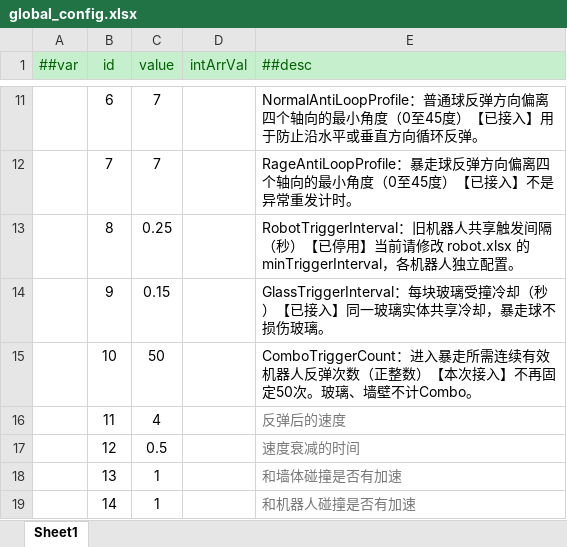
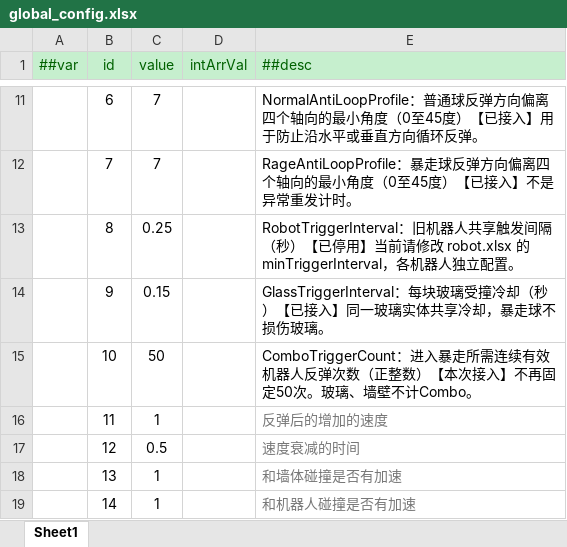
Before and after one commit to grorge15/FreshGuard, an Excel workbook: GameConfig/Datas/global_config.xlsx, sheet Sheet1, drawn as a sheet; only a part is shown, gaps mark what is left out; values as stored, in another font and other column widths than the file's, no borders; charts and pictures not drawn; the diff names each change by its address in the sheet, - before the commit and + after, or states it on an @@ line.

```diff
--- a/GameConfig/Datas/global_config.xlsx (sheet Sheet1)
+++ b/GameConfig/Datas/global_config.xlsx (sheet Sheet1)
-C16 (value): 4
+C16 (value): 1
-E16 (##desc): 反弹后的速度
+E16 (##desc): 反弹后的增加的速度
```
Also changed, not shown: charts or pictures, 5 other files.
